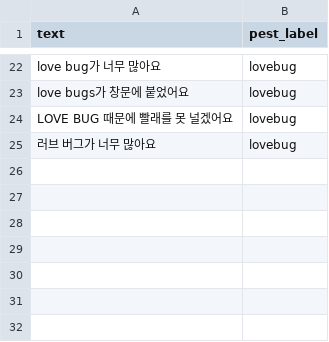
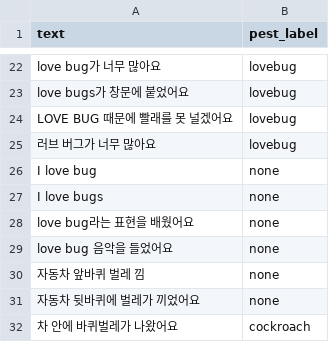
Before and after one commit to KoJiHyeok/pest-sns, a CSV file: test_sentences.csv, drawn as a sheet; only a part is shown, gaps mark what is left out; the diff names each change by its address in the sheet, - before the commit and + after, or states it on an @@ line.

Commit message:
fix: prevent wheel insect reports matching cockroach

```diff
--- a/test_sentences.csv
+++ b/test_sentences.csv
+row 26: I love bug | none
+row 27: I love bugs | none
+row 28: love bug라는 표현을 배웠어요 | none
+row 29: love bug 음악을 들었어요 | none
+row 30: 자동차 앞바퀴 벌레 낌 | none
+row 31: 자동차 뒷바퀴에 벌레가 끼었어요 | none
+row 32: 차 안에 바퀴벌레가 나왔어요 | cockroach
```
Also changed, not shown: 2 other files.
